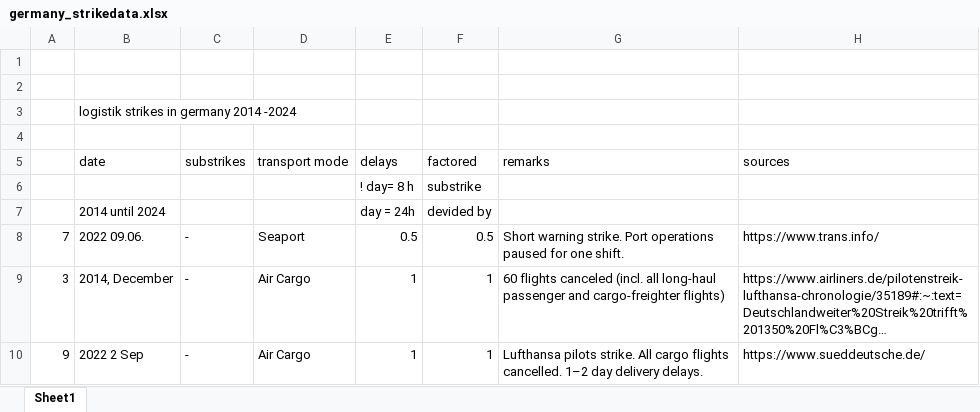
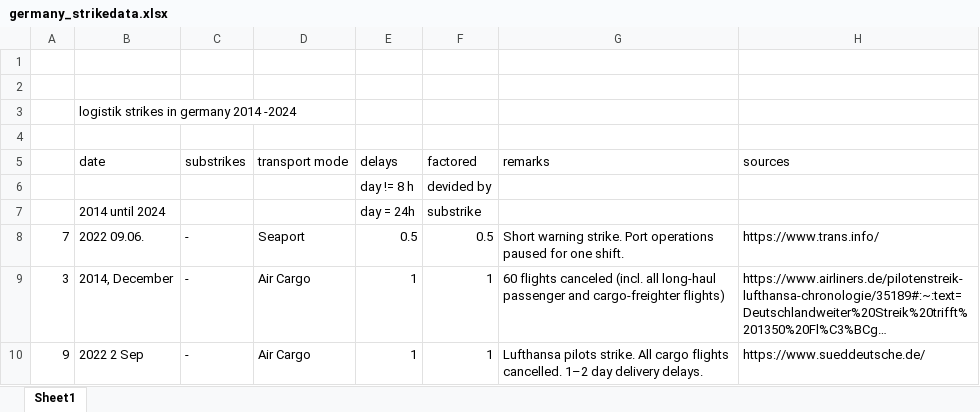
Before and after one commit to mikeandrusyak/simulation_of_the_delivery_time, an Excel workbook: germany_strikedata.xlsx, sheet Sheet1, drawn as a sheet; only a part is shown; long unchanged cells end in …; values as stored, in another font and other column widths than the file's, no cell formats; removed rows and columns are numbered as before the commit, all else as after; the diff covers the shown part only; the diff names each change by its address in the sheet, - before the commit and + after, or states it on an @@ line.

```diff
--- a/germany_strikedata.xlsx (sheet Sheet1)
+++ b/germany_strikedata.xlsx (sheet Sheet1)
-row 6:  |  |  |  | ! day= 8 h | substrike
+row 6:  |  |  |  | day != 8 h | devided by
-F7 (factored): devided by
+F7 (factored): substrike
```
Also changed, not shown: 12 added rows, 16 removed rows and 5 edited cells elsewhere in this sheet, cell formats, 1 other file.
